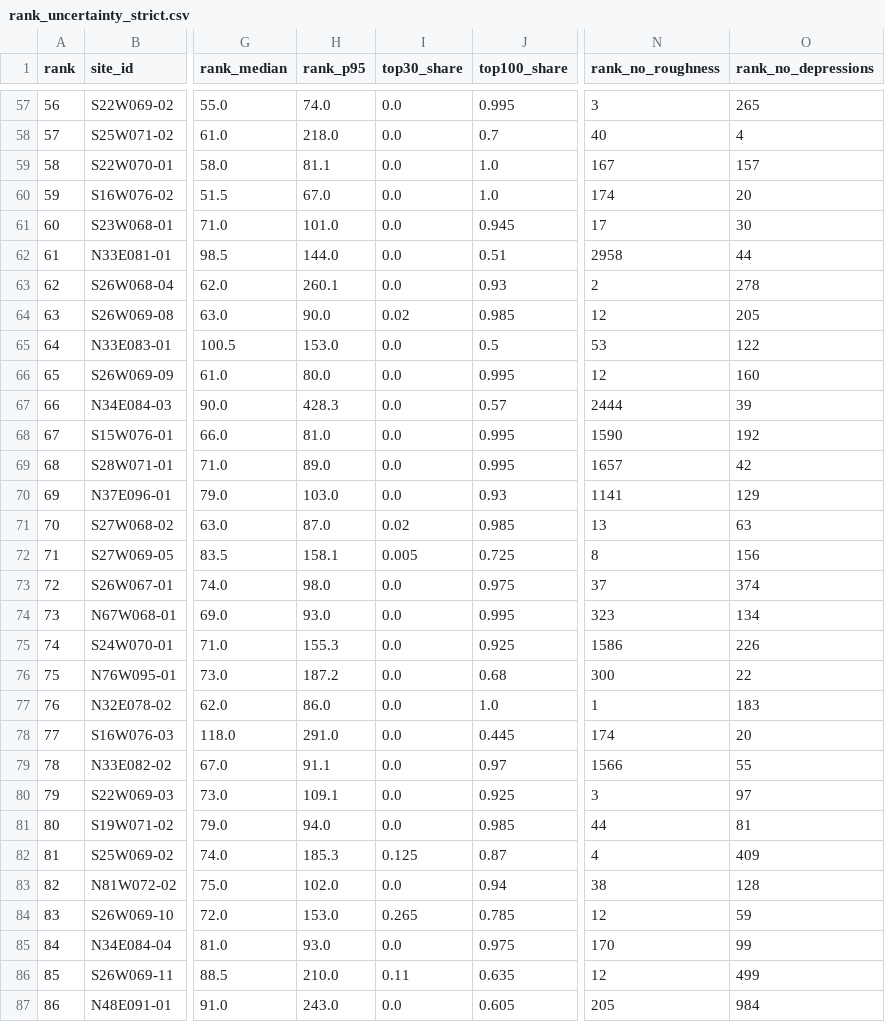
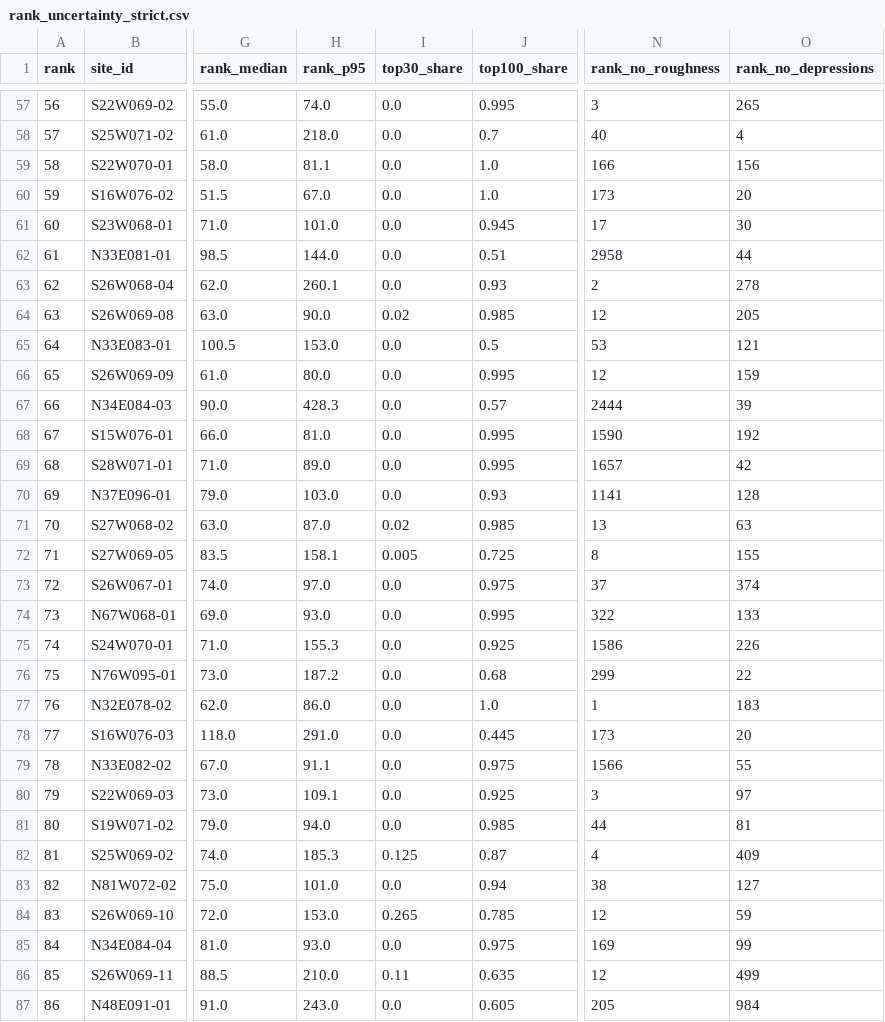
Before and after one commit to BartoszPreus/NASA, a CSV file: data/validation/landcover_sensitivity/rank_uncertainty_strict.csv, drawn as a sheet; only a part is shown, gaps mark what is left out; the diff covers the shown part only; the diff names each change by its address in the sheet, - before the commit and + after, or states it on an @@ line.

```diff
--- a/data/validation/landcover_sensitivity/rank_uncertainty_strict.csv
+++ b/data/validation/landcover_sensitivity/rank_uncertainty_strict.csv
-N59 (rank_no_roughness): 167
+N59 (rank_no_roughness): 166
-O59 (rank_no_depressions): 157
+O59 (rank_no_depressions): 156
-N60 (rank_no_roughness): 174
+N60 (rank_no_roughness): 173
-O65 (rank_no_depressions): 122
+O65 (rank_no_depressions): 121
-O66 (rank_no_depressions): 160
+O66 (rank_no_depressions): 159
-O70 (rank_no_depressions): 129
+O70 (rank_no_depressions): 128
-O72 (rank_no_depressions): 156
+O72 (rank_no_depressions): 155
-H73 (rank_p95): 98.0
+H73 (rank_p95): 97.0
-N74 (rank_no_roughness): 323
+N74 (rank_no_roughness): 322
-O74 (rank_no_depressions): 134
+O74 (rank_no_depressions): 133
-N76 (rank_no_roughness): 300
+N76 (rank_no_roughness): 299
-N78 (rank_no_roughness): 174
+N78 (rank_no_roughness): 173
-J79 (top100_share): 0.97
+J79 (top100_share): 0.975
-H83 (rank_p95): 102.0
+H83 (rank_p95): 101.0
-O83 (rank_no_depressions): 128
+O83 (rank_no_depressions): 127
-N85 (rank_no_roughness): 170
+N85 (rank_no_roughness): 169
```
Also changed, not shown: 16 edited cells elsewhere in this file, data/catalog.csv, data/earth/tiles/tile_summary.csv, 57 other files.
